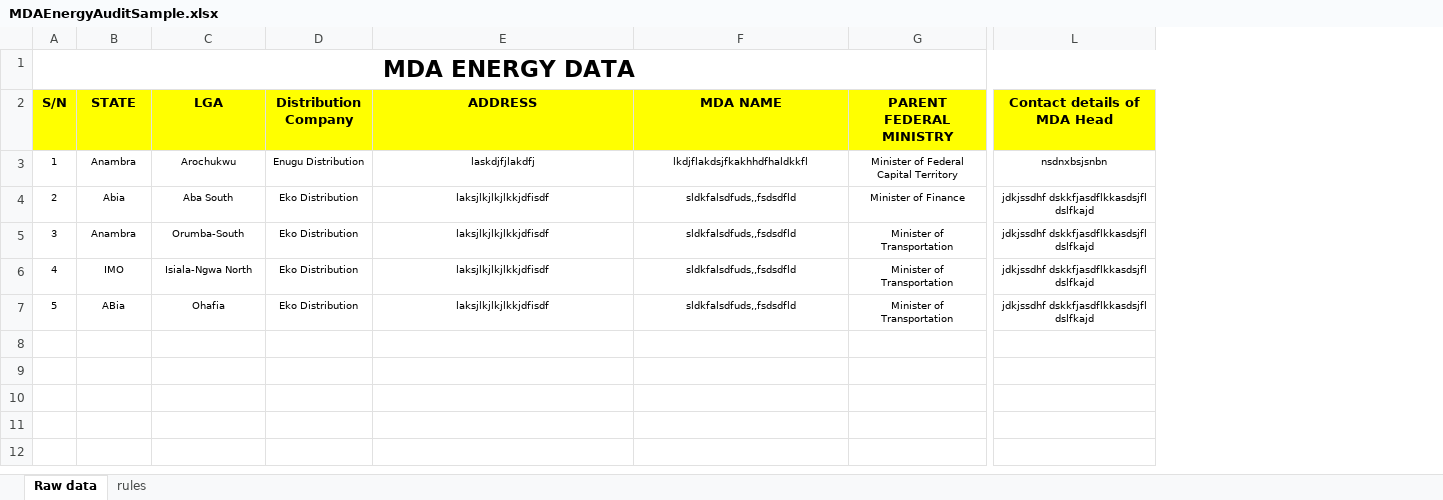
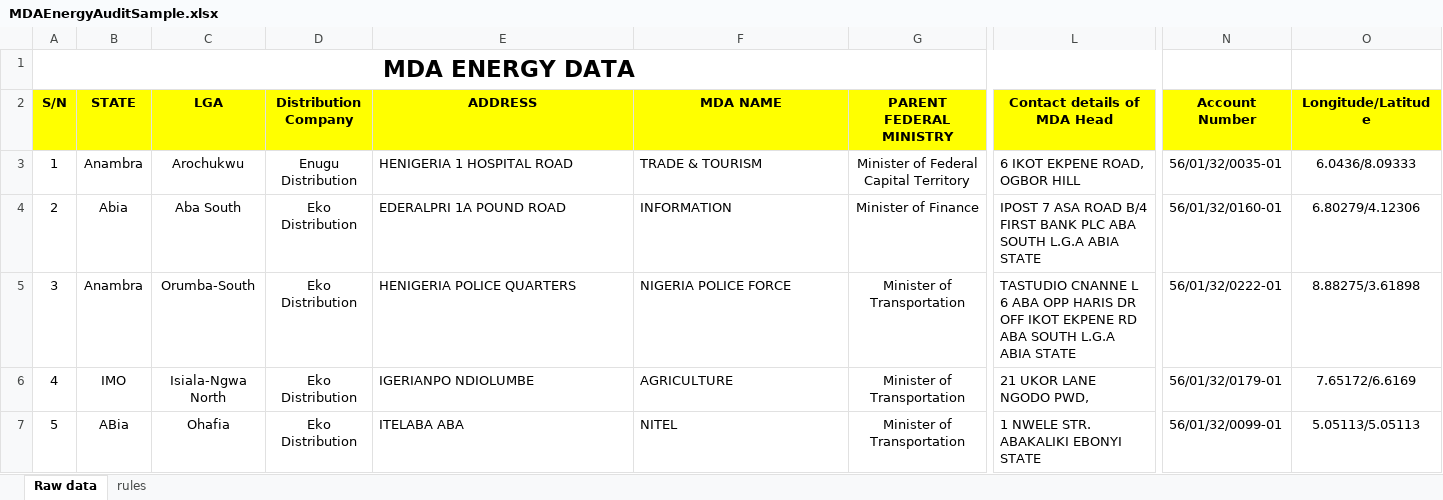
Before and after one commit to munachiani/energyaudit, an Excel workbook: public/userimages/MDAEnergyAuditSample.xlsx, sheet Raw data, drawn as a sheet; only a part is shown, gaps mark what is left out; values as stored, in another font and other column widths than the file's, no borders; the diff covers the shown part only; the diff names each change by its address in the sheet, - before the commit and + after, or states it on an @@ line.

```diff
--- a/public/userimages/MDAEnergyAuditSample.xlsx (sheet Raw data)
+++ b/public/userimages/MDAEnergyAuditSample.xlsx (sheet Raw data)
+column N (Account Number), rows 3-7: 56/01/32/0035-01 | 56/01/32/0160-01 | 56/01/32/0222-01 | 56/01/32/0179-01 | 56/01/32/0099-01
+column O (Longitude/Latitude), rows 3-7: 6.0436/8.09333 | 6.80279/4.12306 | 8.88275/3.61898 | 7.65172/6.6169 | 5.05113/5.05113
@@ A3:L7 text size: larger @@
-E3 (ADDRESS): laskdjfjlakdfj
+E3 (ADDRESS): HENIGERIA 1 HOSPITAL ROAD
-E3:F7 alignment: center
+E3:F7 alignment: left
-F3 (MDA NAME): lkdjflakdsjfkakhhdfhaldkkfl
+F3 (MDA NAME): TRADE & TOURISM
-L3 (Contact details of MDA Head): nsdnxbsjsnbn
+L3 (Contact details of MDA Head): 6 IKOT EKPENE ROAD, OGBOR HILL
-L3:L7 alignment: center
+L3:L7 alignment: left
-E4 (ADDRESS): laksjlkjlkjlkkjdfisdf
+E4 (ADDRESS): EDERALPRI 1A POUND ROAD
-F4 (MDA NAME): sldkfalsdfuds,,fsdsdfld
+F4 (MDA NAME): INFORMATION
-L4 (Contact details of MDA Head): jdkjssdhf dskkfjasdflkkasdsjfl dslfkajd
+L4 (Contact details of MDA Head): IPOST 7 ASA ROAD B/4 FIRST BANK PLC ABA SOUTH L.G.A ABIA STATE
-E5 (ADDRESS): laksjlkjlkjlkkjdfisdf
+E5 (ADDRESS): HENIGERIA POLICE QUARTERS
-F5 (MDA NAME): sldkfalsdfuds,,fsdsdfld
+F5 (MDA NAME): NIGERIA POLICE FORCE
-L5 (Contact details of MDA Head): jdkjssdhf dskkfjasdflkkasdsjfl dslfkajd
+L5 (Contact details of MDA Head): TASTUDIO CNANNE L 6 ABA OPP HARIS DR OFF IKOT EKPENE RD ABA SOUTH L.G.A ABIA STATE
-E6 (ADDRESS): laksjlkjlkjlkkjdfisdf
+E6 (ADDRESS): IGERIANPO NDIOLUMBE
-F6 (MDA NAME): sldkfalsdfuds,,fsdsdfld
+F6 (MDA NAME): AGRICULTURE
-L6 (Contact details of MDA Head): jdkjssdhf dskkfjasdflkkasdsjfl dslfkajd
+L6 (Contact details of MDA Head): 21 UKOR LANE NGODO PWD,
-E7 (ADDRESS): laksjlkjlkjlkkjdfisdf
+E7 (ADDRESS): ITELABA ABA
-F7 (MDA NAME): sldkfalsdfuds,,fsdsdfld
+F7 (MDA NAME): NITEL
-L7 (Contact details of MDA Head): jdkjssdhf dskkfjasdflkkasdsjfl dslfkajd
+L7 (Contact details of MDA Head): 1 NWELE STR. ABAKALIKI EBONYI STATE
```
Also changed, not shown: cell formats elsewhere in this sheet, public/userimages/MDA_Debt_Sample.xlsx, 6 other files.
